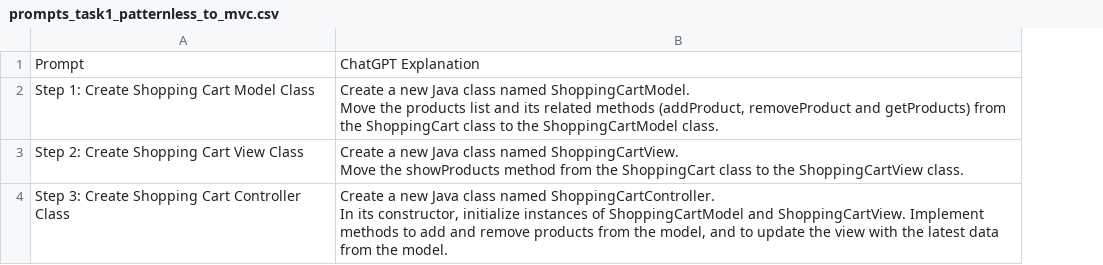
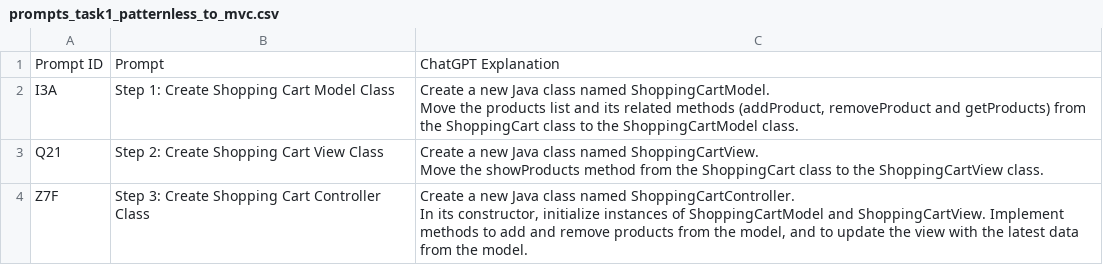
Before and after one commit to yaramt/Design-Pattern-Refactoring-Experiment, a CSV file: Prompts/prompts_task1_patternless_to_mvc.csv, drawn as a sheet; the diff names each change by its address in the sheet, - before the commit and + after, or states it on an @@ line.

```diff
--- a/Prompts/prompts_task1_patternless_to_mvc.csv
+++ b/Prompts/prompts_task1_patternless_to_mvc.csv
+column A, rows 1-4: Prompt ID | I3A | Q21 | Z7F
```
Also changed, not shown: Prompts/prompts_task2_mvc_to_hmvc.csv.
